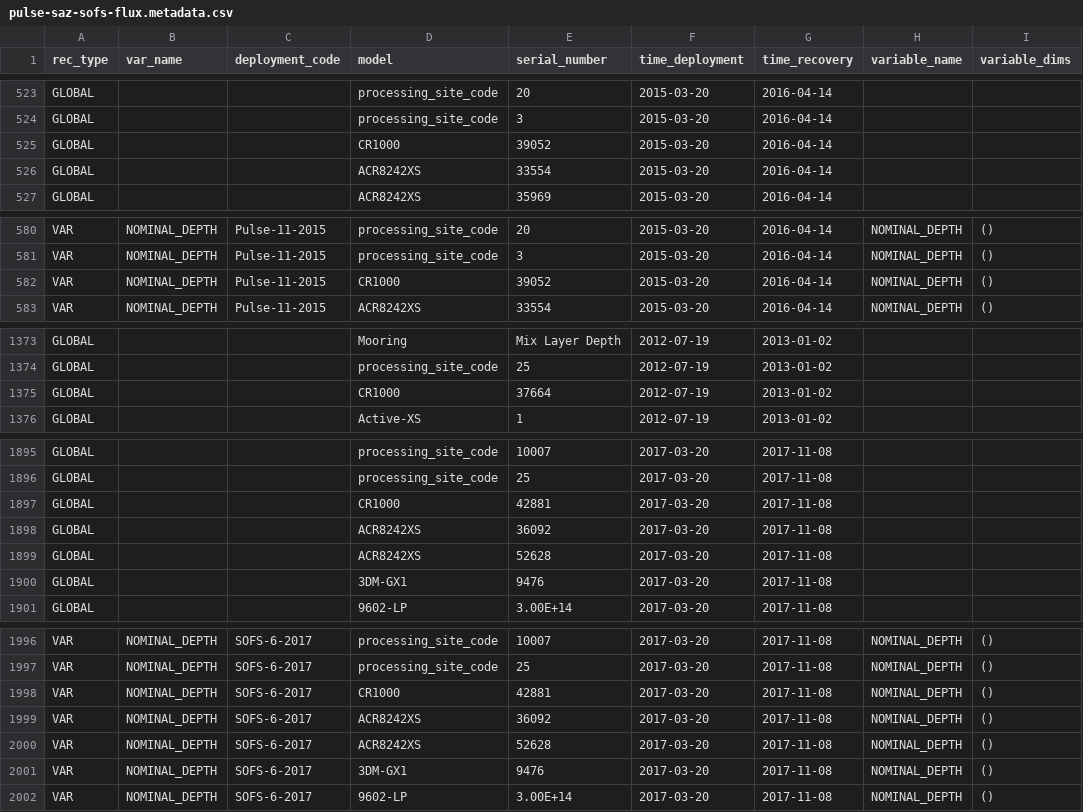
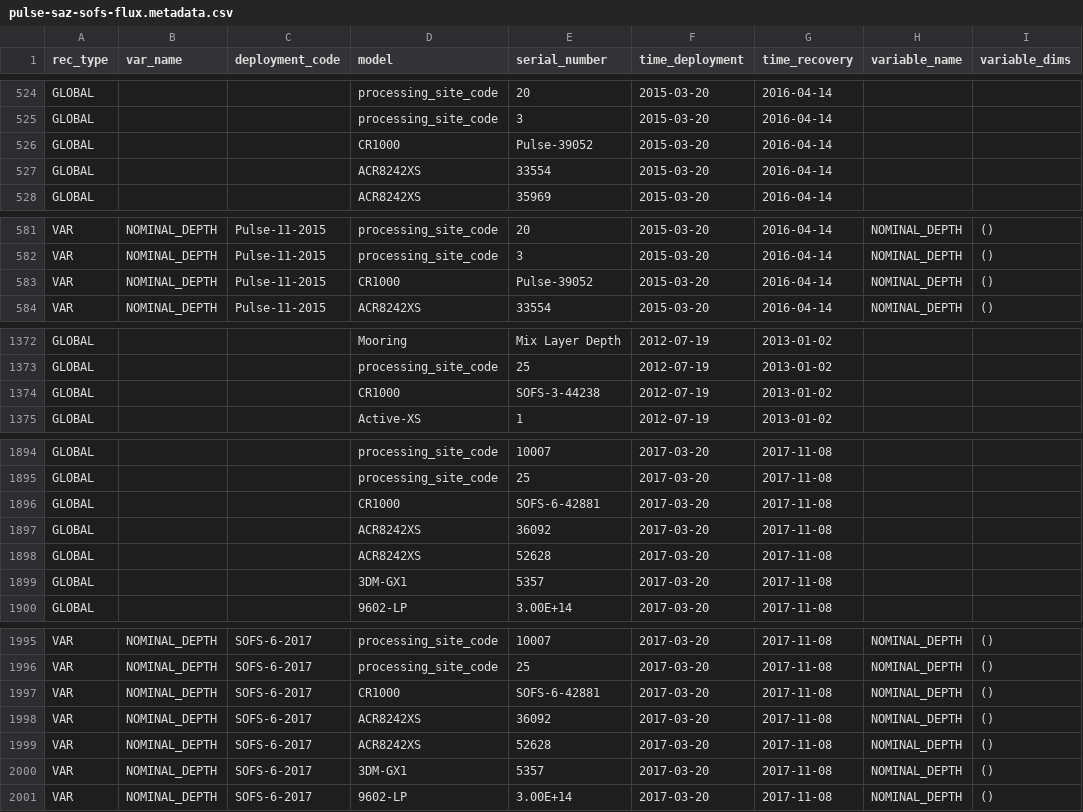
Before and after one commit to petejan/imos-tools, a CSV file: metadata/pulse-saz-sofs-flux.metadata.csv, drawn as a sheet; only a part is shown, gaps mark what is left out; addresses are those after the commit; the diff covers the shown part only; the diff names each change by its address in the sheet, - before the commit and + after, or states it on an @@ line.

```diff
--- a/metadata/pulse-saz-sofs-flux.metadata.csv
+++ b/metadata/pulse-saz-sofs-flux.metadata.csv
-E526 (serial_number): 39052
+E526 (serial_number): Pulse-39052
-E583 (serial_number): 39052
+E583 (serial_number): Pulse-39052
-E1374 (serial_number): 37664
+E1374 (serial_number): SOFS-3-44238
-E1896 (serial_number): 42881
+E1896 (serial_number): SOFS-6-42881
-E1899 (serial_number): 9476
+E1899 (serial_number): 5357
-E1997 (serial_number): 42881
+E1997 (serial_number): SOFS-6-42881
-E2000 (serial_number): 9476
+E2000 (serial_number): 5357
```
Also changed, not shown: 3 added rows, 2 removed rows and 13 edited cells elsewhere in this file, metadata/variable.metadata.csv, 2 other files.
